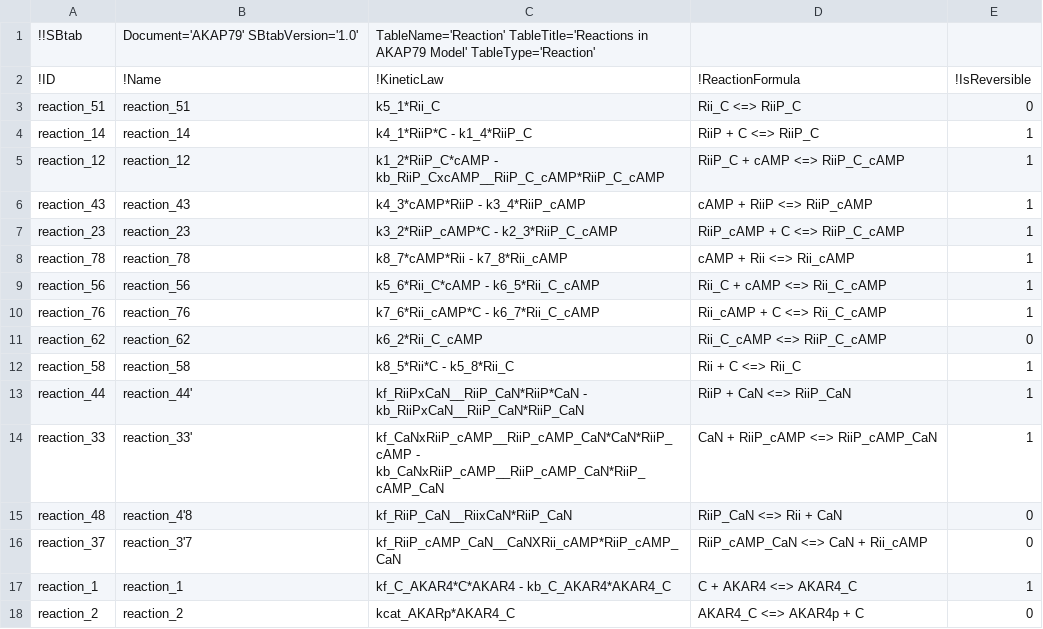
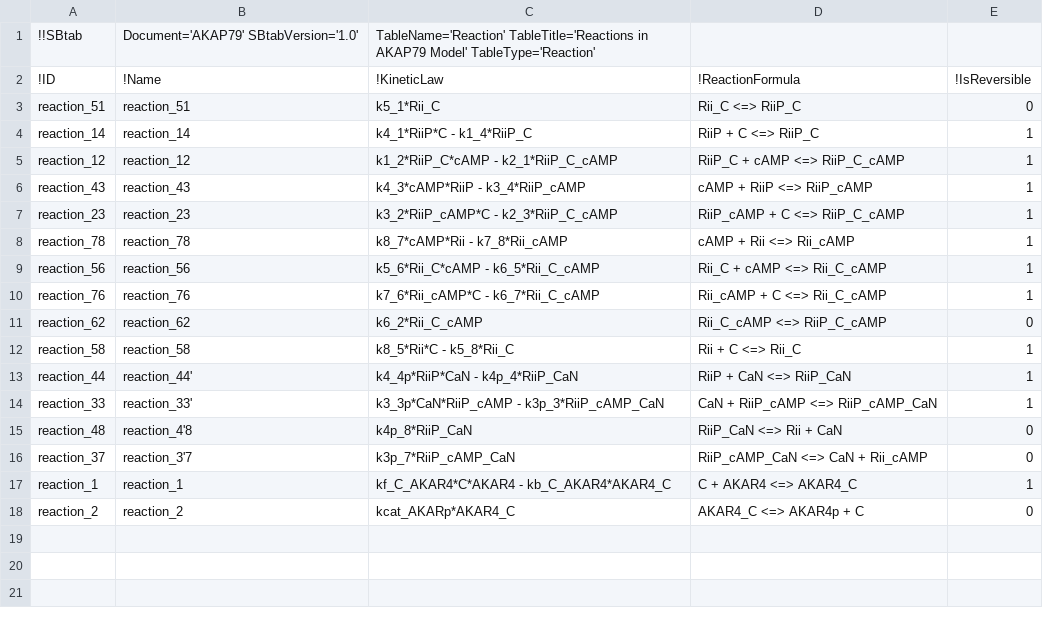
Before and after one commit to icpm-kth/AKAP79, a TSV file: Reaction.tsv, drawn as a sheet.

```diff
--- a/Reaction.tsv
+++ b/Reaction.tsv
@@ -4,3 +4,3 @@ reaction_51	reaction_51	k5_1*Rii_C	Rii_C <=> RiiP_C	0
 reaction_14	reaction_14	k4_1*RiiP*C - k1_4*RiiP_C	RiiP + C <=> RiiP_C	1
-reaction_12	reaction_12	k1_2*RiiP_C*cAMP - kb_RiiP_CxcAMP__RiiP_C_cAMP*RiiP_C_cAMP	RiiP_C + cAMP <=> RiiP_C_cAMP	1
+reaction_12	reaction_12	k1_2*RiiP_C*cAMP - k2_1*RiiP_C_cAMP	RiiP_C + cAMP <=> RiiP_C_cAMP	1
 reaction_43	reaction_43	k4_3*cAMP*RiiP - k3_4*RiiP_cAMP	cAMP + RiiP <=> RiiP_cAMP	1
@@ -12,6 +12,6 @@ reaction_62	reaction_62	k6_2*Rii_C_cAMP	Rii_C_cAMP <=> RiiP_C_cAMP	0
 reaction_58	reaction_58	k8_5*Rii*C - k5_8*Rii_C	Rii + C <=> Rii_C	1
-reaction_44	reaction_44'	kf_RiiPxCaN__RiiP_CaN*RiiP*CaN - kb_RiiPxCaN__RiiP_CaN*RiiP_CaN	RiiP + CaN <=> RiiP_CaN	1
-reaction_33	reaction_33'	kf_CaNxRiiP_cAMP__RiiP_cAMP_CaN*CaN*RiiP_cAMP - kb_CaNxRiiP_cAMP__RiiP_cAMP_CaN*RiiP_cAMP_CaN	CaN + RiiP_cAMP <=> RiiP_cAMP_CaN	1
-reaction_48	reaction_4'8	kf_RiiP_CaN__RiixCaN*RiiP_CaN	RiiP_CaN <=> Rii + CaN	0
-reaction_37	reaction_3'7	kf_RiiP_cAMP_CaN__CaNXRii_cAMP*RiiP_cAMP_CaN	RiiP_cAMP_CaN <=> CaN + Rii_cAMP	0
+reaction_44	reaction_44'	k4_4p*RiiP*CaN - k4p_4*RiiP_CaN	RiiP + CaN <=> RiiP_CaN	1
+reaction_33	reaction_33'	k3_3p*CaN*RiiP_cAMP - k3p_3*RiiP_cAMP_CaN	CaN + RiiP_cAMP <=> RiiP_cAMP_CaN	1
+reaction_48	reaction_4'8	k4p_8*RiiP_CaN	RiiP_CaN <=> Rii + CaN	0
+reaction_37	reaction_3'7	k3p_7*RiiP_cAMP_CaN	RiiP_cAMP_CaN <=> CaN + Rii_cAMP	0
 reaction_1	reaction_1	kf_C_AKAR4*C*AKAR4 - kb_C_AKAR4*AKAR4_C	C + AKAR4 <=> AKAR4_C	1
```
Also changed, not shown: Expression.tsv, 4 other files.
